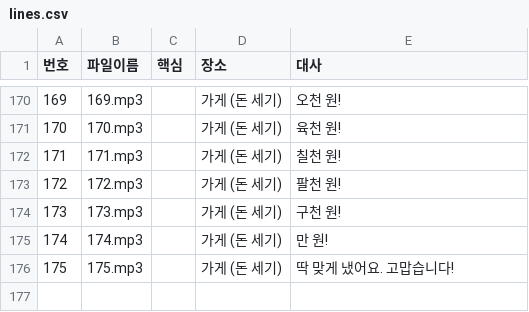
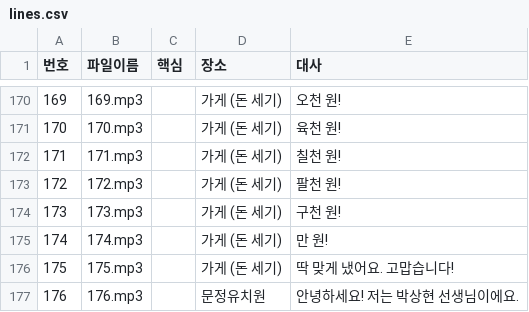
Before and after one commit to DmStrkIndstrs/youa, a CSV file: town/voices/lines.csv, drawn as a sheet; only a part is shown, gaps mark what is left out; the diff names each change by its address in the sheet, - before the commit and + after, or states it on an @@ line.

```diff
--- a/town/voices/lines.csv
+++ b/town/voices/lines.csv
+row 177: 176 | 176.mp3 |  | 문정유치원 | 안녕하세요! 저는 박상현 선생님이에요.
```
Also changed, not shown: 2 other files.
